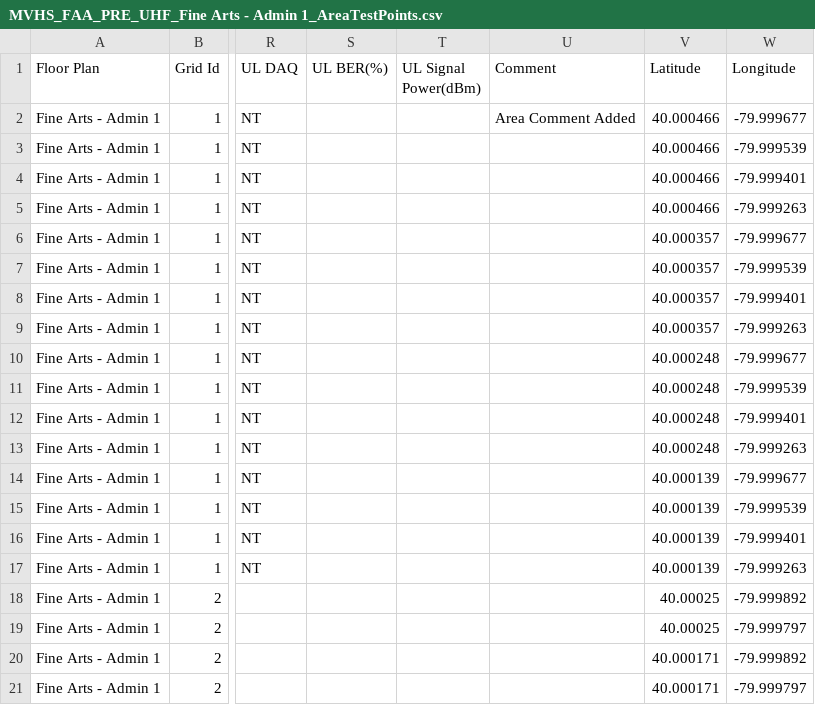
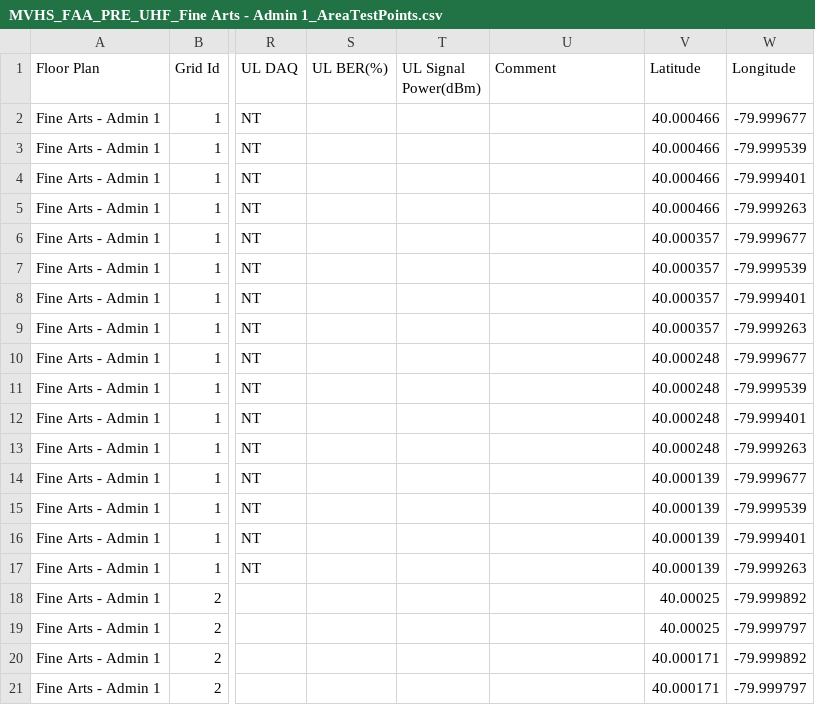
Before and after one commit to amkeyte/DASPM, a CSV file: DASPM_PCTELTests/TestFiles/PCTEL_Updater/DataSetsResult/MVHS_FAA_PRE_UHF_Fine Arts - Admin 1_AreaTestPoints.csv, drawn as a sheet; only a part is shown, gaps mark what is left out; the diff names each change by its address in the sheet, - before the commit and + after, or states it on an @@ line.

```diff
--- a/DASPM_PCTELTests/TestFiles/PCTEL_Updater/DataSetsResult/MVHS_FAA_PRE_UHF_Fine Arts - Admin 1_AreaTestPoints.csv
+++ b/DASPM_PCTELTests/TestFiles/PCTEL_Updater/DataSetsResult/MVHS_FAA_PRE_UHF_Fine Arts - Admin 1_AreaTestPoints.csv
-U2 (Comment): Area Comment Added
+U2 (Comment): (empty)
```
Also changed, not shown: DASPM_PCTELTests/TestFiles/PCTEL_Updater/DataSetsResult/MVHS_FAA_PRE_UHF_Fine Arts - Admin 1_CriticalTestPoints.csv, 14 other files.
